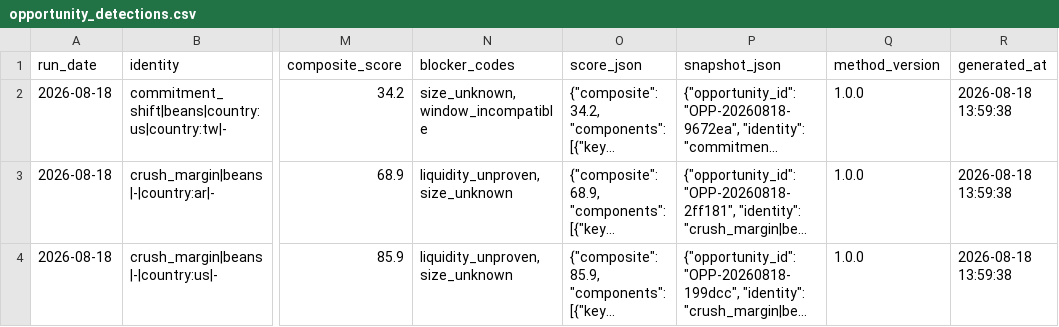
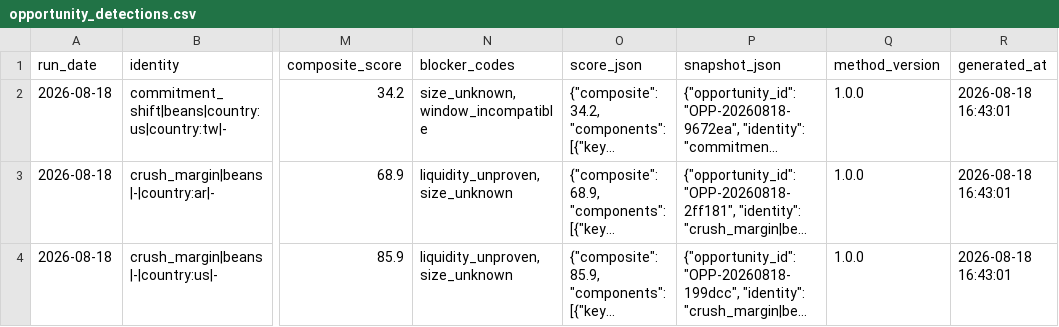
Before and after one commit to philipbergman6-glitch/Mirror-Market, a CSV file: data/history/opportunity_detections.csv, drawn as a sheet; only a part is shown, gaps mark what is left out; long unchanged cells end in …; the diff names each change by its address in the sheet, - before the commit and + after, or states it on an @@ line.

```diff
--- a/data/history/opportunity_detections.csv
+++ b/data/history/opportunity_detections.csv
-R2:R4 (generated_at): 2026-08-18 13:59:38
+R2:R4 (generated_at): 2026-08-18 16:43:01
```
Also changed, not shown: data/history/data_freshness.csv, data/history/gulf_bids.csv, 2 other files.
